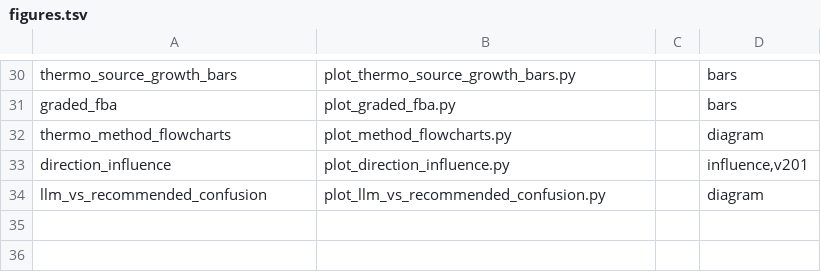
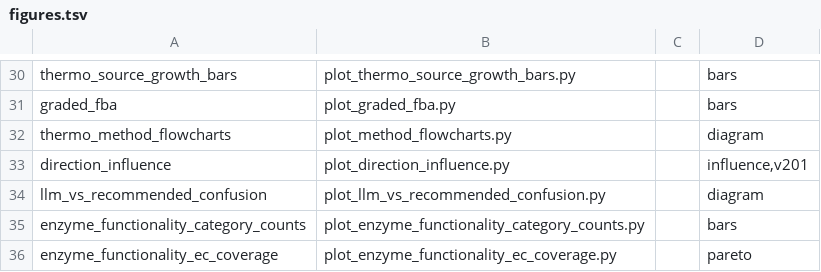
Before and after one commit to Cooper-Taylor/core_models_analysis, a TSV file: scripts/figures.tsv, drawn as a sheet; only a part is shown, gaps mark what is left out.

Commit message:
Add enzyme functionality (mono/bi/polyfunctional) classification pipeline
Literature-derived classification of the enzymes behind the 20,490-reaction
LLM-vs-recommended comparison set, via PubMed/EuropePMC search per unique EC
number (3,883 total, batched 500 at a time, resumable via progress.json /
classifications.json). Batch 1 (500 ECs, most-cited first) is done: 471
monofunctional, 21 bifunctional, 8 polyfunctional, with full rationale/PMIDs
per call and an explicit moonlighting-vs-catalytic-fusion exclusion rule.

See reports/enzymeFunctionality/ENZYME_FUNCTIONALITY_CLASSIFICATION.md for
methodology, cost model (recalibrated from batch-1 actuals), and how to
resume the remaining ~6 batches.

```diff
--- a/scripts/figures.tsv
+++ b/scripts/figures.tsv
@@ -34 +34,3 @@ direction_influence	plot_direction_influence.py		influence,v201
 llm_vs_recommended_confusion	plot_llm_vs_recommended_confusion.py		diagram
+enzyme_functionality_category_counts	plot_enzyme_functionality_category_counts.py		bars
+enzyme_functionality_ec_coverage	plot_enzyme_functionality_ec_coverage.py		pareto
```
Also changed, not shown: 38 other files.
